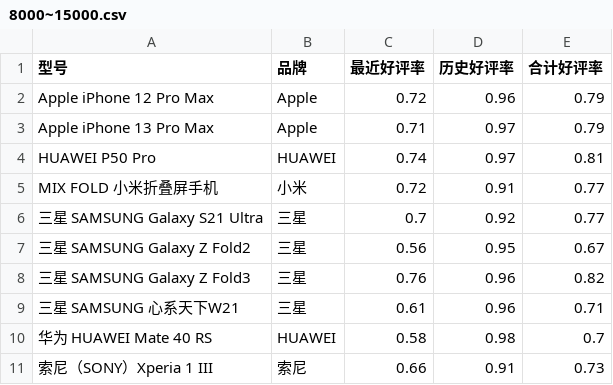
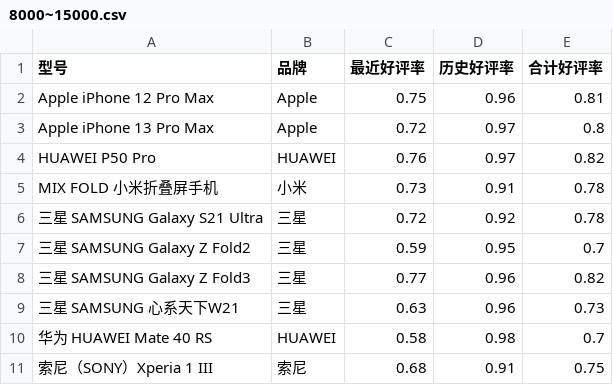
Before and after one commit to CircuitMurderer/Big-Data-Analysis, a CSV file: result/8000~15000.csv, drawn as a sheet.

```diff
--- a/result/8000~15000.csv
+++ b/result/8000~15000.csv
@@ -1,11 +1,11 @@
 型号,品牌,最近好评率,历史好评率,合计好评率
-Apple iPhone 12 Pro Max,Apple,0.72,0.96,0.79
-Apple iPhone 13 Pro Max,Apple,0.71,0.97,0.79
-HUAWEI P50 Pro,HUAWEI,0.74,0.97,0.81
-MIX FOLD 小米折叠屏手机,小米,0.72,0.91,0.77
-三星 SAMSUNG Galaxy S21 Ultra,三星,0.7,0.92,0.77
-三星 SAMSUNG Galaxy Z Fold2,三星,0.56,0.95,0.67
-三星 SAMSUNG Galaxy Z Fold3,三星,0.76,0.96,0.82
-三星 SAMSUNG 心系天下W21,三星,0.61,0.96,0.71
+Apple iPhone 12 Pro Max,Apple,0.75,0.96,0.81
+Apple iPhone 13 Pro Max,Apple,0.72,0.97,0.8
+HUAWEI P50 Pro,HUAWEI,0.76,0.97,0.82
+MIX FOLD 小米折叠屏手机,小米,0.73,0.91,0.78
+三星 SAMSUNG Galaxy S21 Ultra,三星,0.72,0.92,0.78
+三星 SAMSUNG Galaxy Z Fold2,三星,0.59,0.95,0.7
+三星 SAMSUNG Galaxy Z Fold3,三星,0.77,0.96,0.82
+三星 SAMSUNG 心系天下W21,三星,0.63,0.96,0.73
 华为 HUAWEI Mate 40 RS,HUAWEI,0.58,0.98,0.7
-索尼（SONY）Xperia 1 III,索尼,0.66,0.91,0.73
+索尼（SONY）Xperia 1 III,索尼,0.68,0.91,0.75
```
Also changed, not shown: result/0~2000.csv, result/2000~5000.csv, 12 other files.
